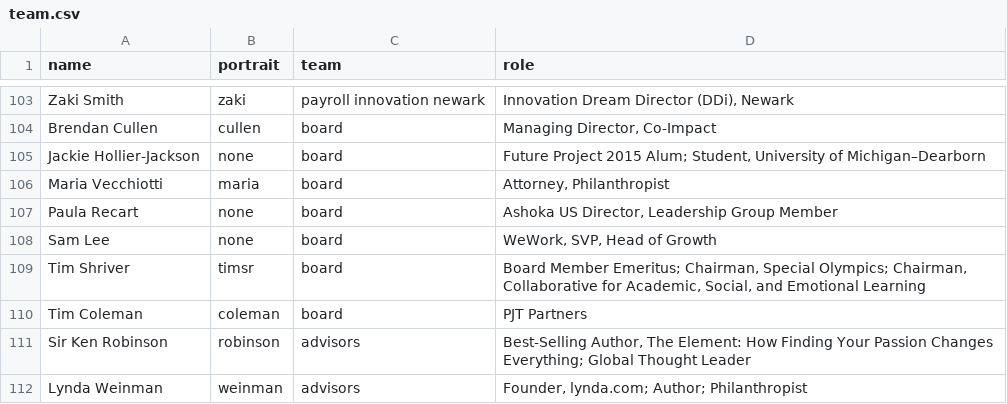
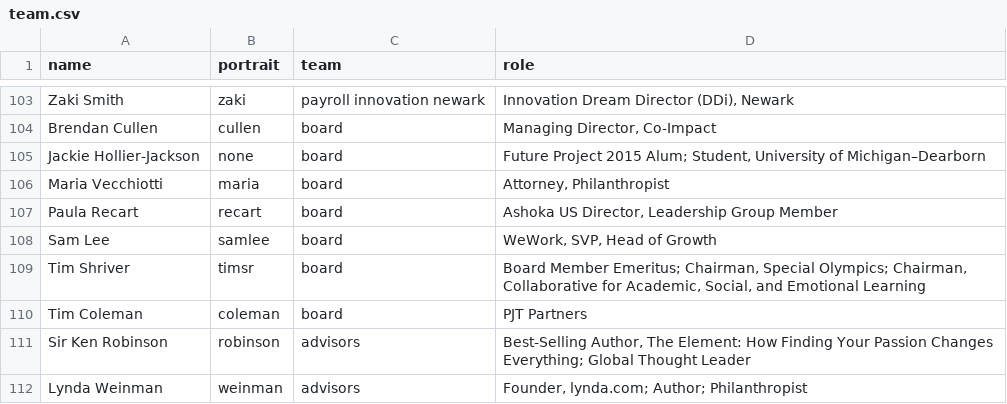
Before and after one commit to futureproject/futureproject.github.com, a CSV file: _data/team.csv, drawn as a sheet; only a part is shown, gaps mark what is left out.

Commit message:
Update sam lee and paula recart

```diff
--- a/_data/team.csv
+++ b/_data/team.csv
@@ -106,4 +106,4 @@ Jackie Hollier-Jackson,none,board,"Future Project 2015 Alum; Student, University
 Maria Vecchiotti,maria,board,"Attorney, Philanthropist "
-Paula Recart,none,board,"Ashoka US Director, Leadership Group Member"
-Sam Lee,none,board,"WeWork, SVP, Head of Growth"
+Paula Recart,recart,board,"Ashoka US Director, Leadership Group Member"
+Sam Lee,samlee,board,"WeWork, SVP, Head of Growth"
 Tim Shriver,timsr,board,"Board Member Emeritus; Chairman, Special Olympics; Chairman, Collaborative for Academic, Social, and Emotional Learning "
```
